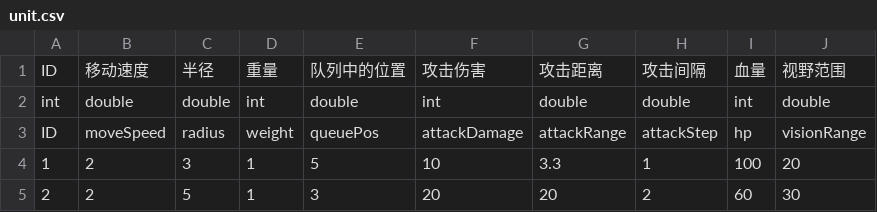
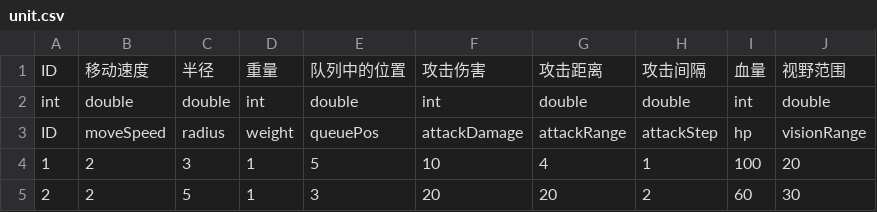
Before and after one commit to ludidilu/War_data, a CSV file: table/unit.csv, drawn as a sheet.

```diff
--- a/table/unit.csv
+++ b/table/unit.csv
@@ -3,3 +3,3 @@ int,double,double,int,double,int,double,double,int,double
 ID,moveSpeed,radius,weight,queuePos,attackDamage,attackRange,attackStep,hp,visionRange
-1,2,3,1,5,10,3.3,1,100,20
+1,2,3,1,5,10,4,1,100,20
 2,2,5,1,3,20,20,2,60,30
```
